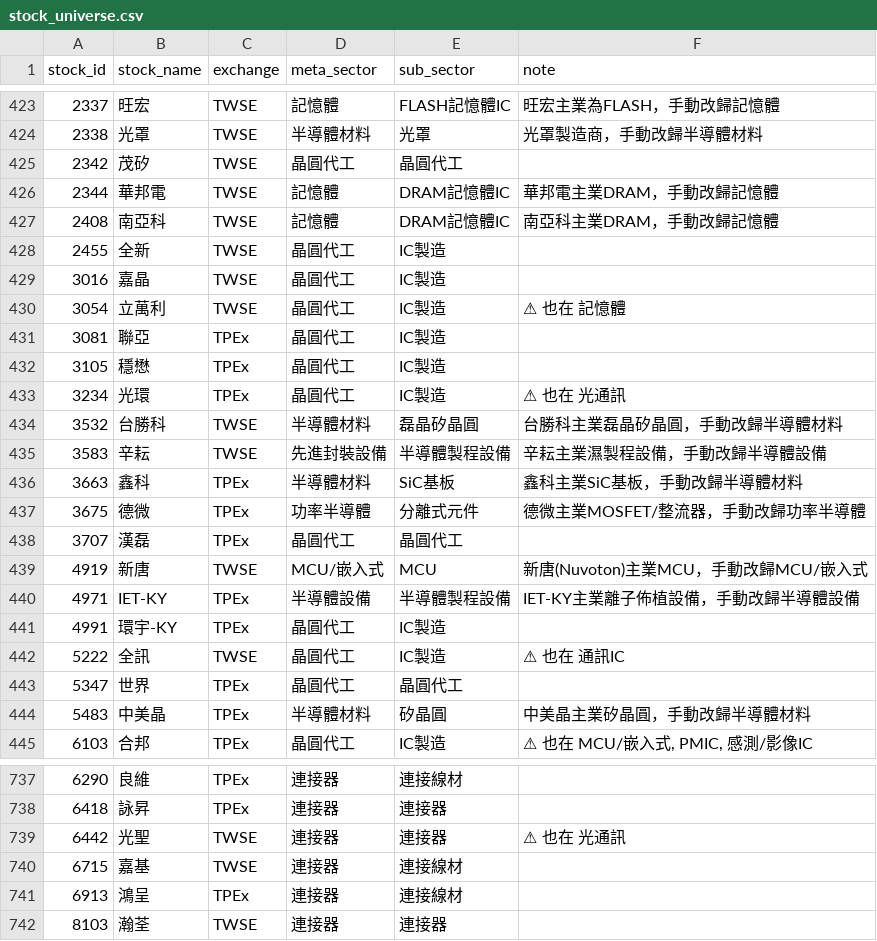
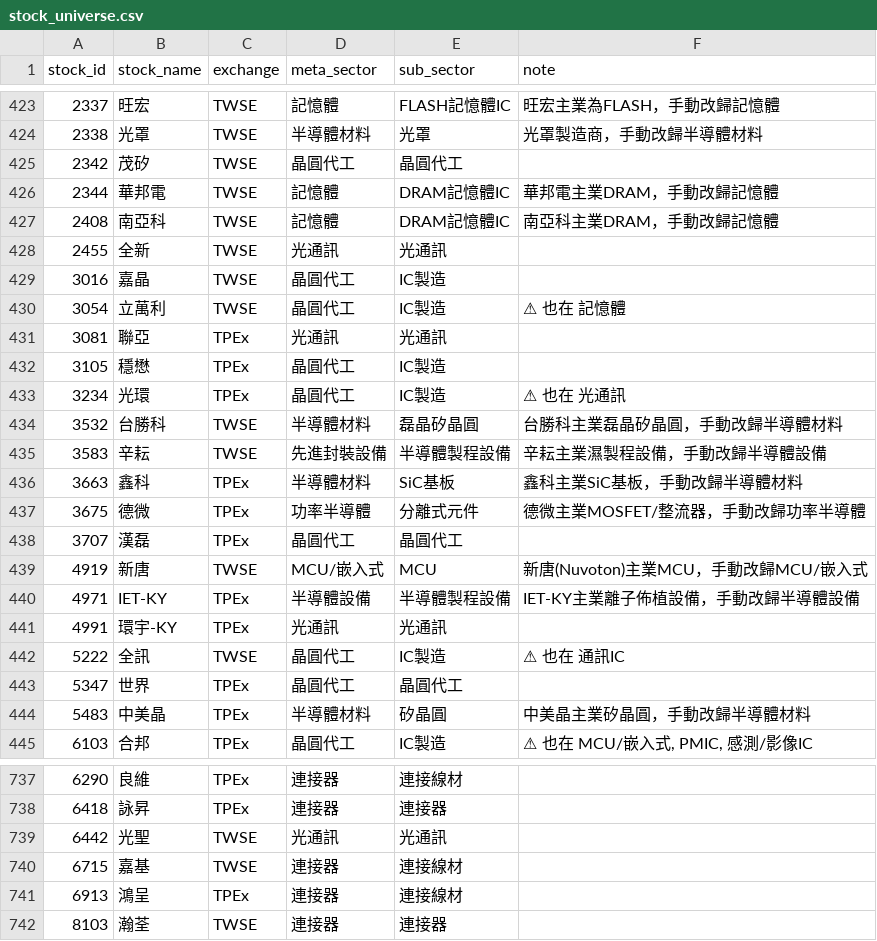
Before and after one commit to coody0111/tw-sector-tracker, a CSV file: data/stock_universe.csv, drawn as a sheet; only a part is shown, gaps mark what is left out; the diff names each change by its address in the sheet, - before the commit and + after, or states it on an @@ line.

Commit message:
fix(universe): 光通訊4檔(聯亞/全新/環宇/光聖)過渡期手動歸類 [interim; 重建後由 sector_overrides 接手]

```diff
--- a/data/stock_universe.csv
+++ b/data/stock_universe.csv
-D428 (meta_sector): 晶圓代工
+D428 (meta_sector): 光通訊
-E428 (sub_sector): IC製造
+E428 (sub_sector): 光通訊
-D431 (meta_sector): 晶圓代工
+D431 (meta_sector): 光通訊
-E431 (sub_sector): IC製造
+E431 (sub_sector): 光通訊
-D441 (meta_sector): 晶圓代工
+D441 (meta_sector): 光通訊
-E441 (sub_sector): IC製造
+E441 (sub_sector): 光通訊
-D739 (meta_sector): 連接器
+D739 (meta_sector): 光通訊
-E739 (sub_sector): 連接器
+E739 (sub_sector): 光通訊
-F739 (note): ⚠ 也在 光通訊
+F739 (note): (empty)
```
